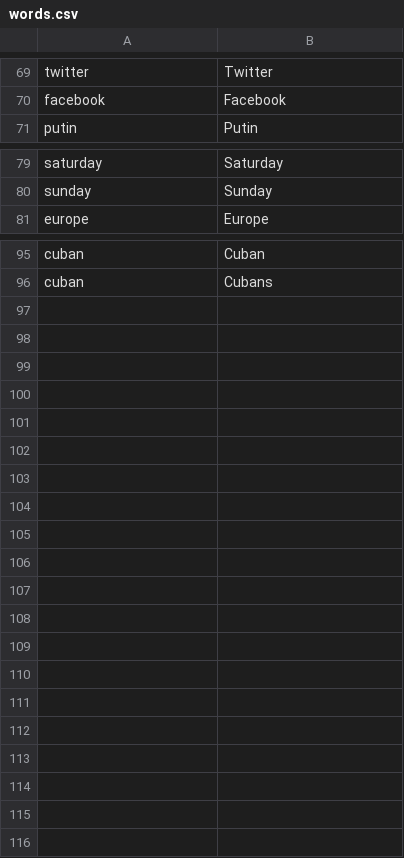
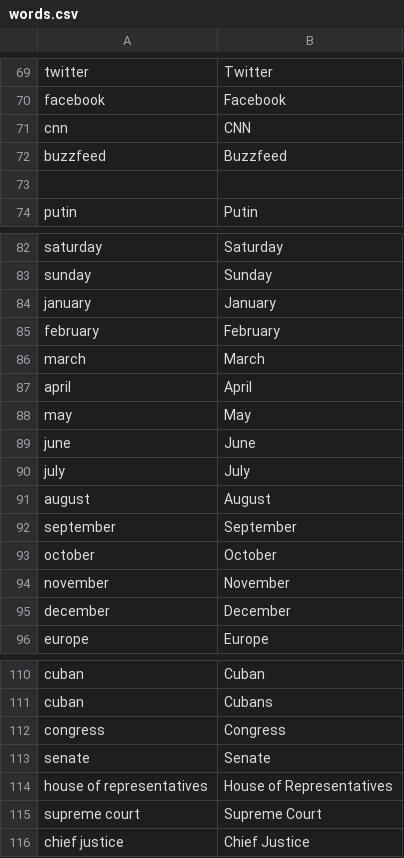
Before and after one commit to OpenNewsLabs/c-span_opened_captions_server, a CSV file: words.csv, drawn as a sheet; only a part is shown, gaps mark what is left out.

Commit message:
new words

```diff
--- a/words.csv
+++ b/words.csv
@@ -70,2 +70,5 @@ twitter,Twitter
 facebook,Facebook
+cnn,CNN
+buzzfeed,Buzzfeed
+
 putin,Putin
@@ -80,2 +83,14 @@ saturday,Saturday
 sunday,Sunday
+january,January
+february,February
+march,March
+april,April
+may,May
+june,June
+july,July
+august,August
+september,September
+october,October
+november,November
+december,December
 europe,Europe
@@ -96 +111,6 @@ cuban,Cuban
 cuban,Cubans
+congress,Congress
+senate,Senate
+house of representatives,House of Representatives
+supreme court,Supreme Court
+chief justice,Chief Justice
```
